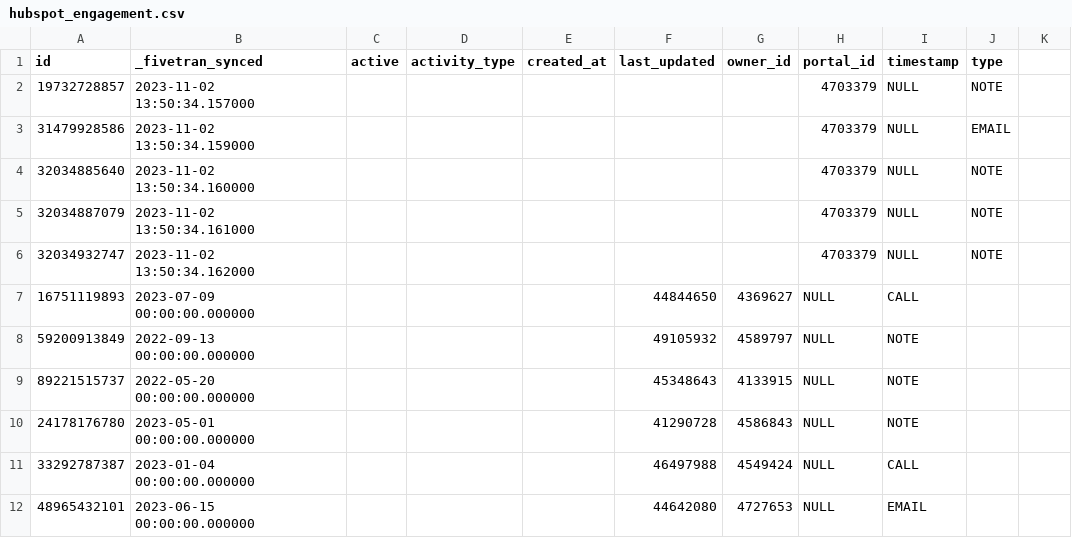
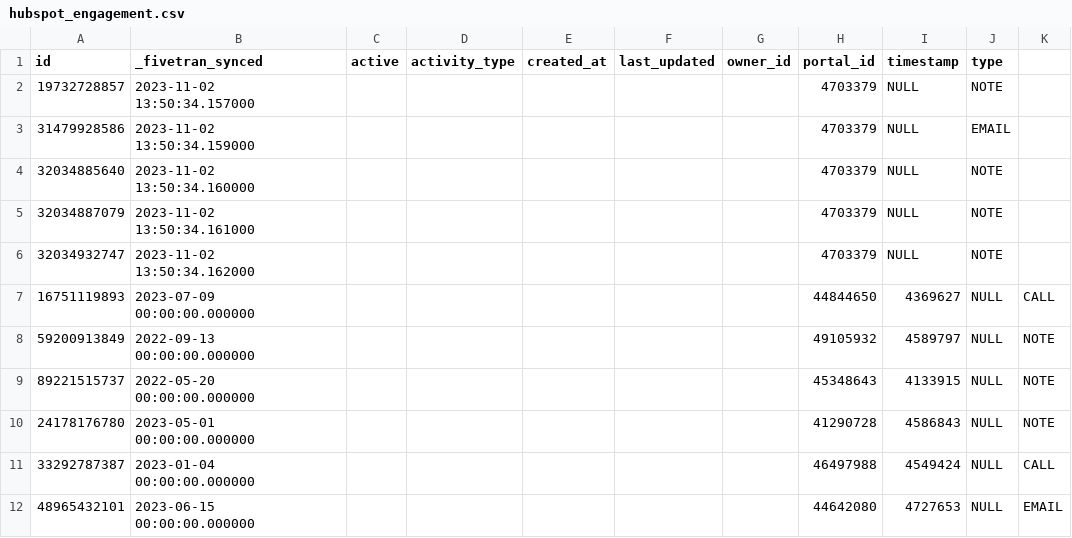
Before and after one commit to fivetran/dbt_unified_rag, a CSV file: integration_tests/seeds/hubspot_engagement.csv, drawn as a sheet; only a part is shown; the diff covers the shown part only.

Commit message:
seed update

```diff
--- a/integration_tests/seeds/hubspot_engagement.csv
+++ b/integration_tests/seeds/hubspot_engagement.csv
@@ -6,7 +6,7 @@ id,_fivetran_synced,active,activity_type,created_at,last_updated,owner_id,portal
 32034932747,2023-11-02 13:50:34.162000,,,,,,4703379,NULL,NOTE
-16751119893,2023-07-09 00:00:00.000000,,,,44844650,4369627,NULL,CALL
-59200913849,2022-09-13 00:00:00.000000,,,,49105932,4589797,NULL,NOTE
-89221515737,2022-05-20 00:00:00.000000,,,,45348643,4133915,NULL,NOTE
-24178176780,2023-05-01 00:00:00.000000,,,,41290728,4586843,NULL,NOTE
-33292787387,2023-01-04 00:00:00.000000,,,,46497988,4549424,NULL,CALL
-48965432101,2023-06-15 00:00:00.000000,,,,44642080,4727653,NULL,EMAIL
+16751119893,2023-07-09 00:00:00.000000,,,,,,44844650,4369627,NULL,CALL
+59200913849,2022-09-13 00:00:00.000000,,,,,,49105932,4589797,NULL,NOTE
+89221515737,2022-05-20 00:00:00.000000,,,,,,45348643,4133915,NULL,NOTE
+24178176780,2023-05-01 00:00:00.000000,,,,,,41290728,4586843,NULL,NOTE
+33292787387,2023-01-04 00:00:00.000000,,,,,,46497988,4549424,NULL,CALL
+48965432101,2023-06-15 00:00:00.000000,,,,,,44642080,4727653,NULL,EMAIL
```
Also changed, not shown: 18 edited cells elsewhere in this file.
